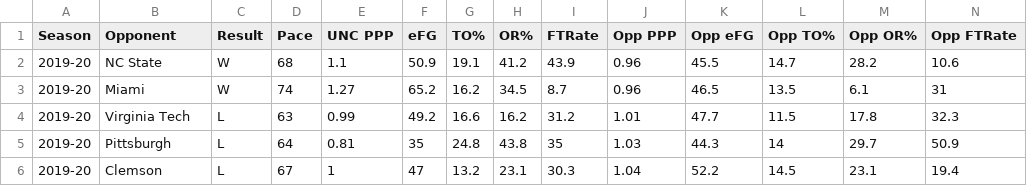
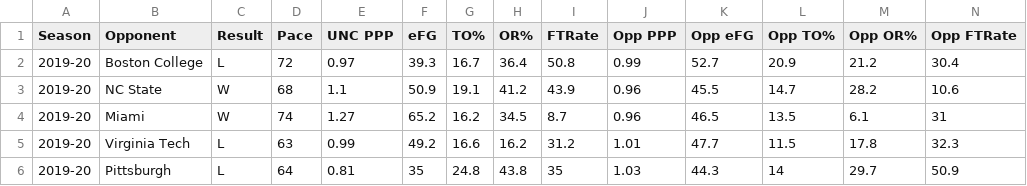
Before and after one commit to gallochris/dadgumboxscores, a CSV file: hugo_source/content/download/four_factors_all.csv, drawn as a sheet; only a part is shown; the shorter side is filled out with more unchanged rows; the diff names each change by its address in the sheet, - before the commit and + after, or states it on an @@ line.

```diff
--- a/hugo_source/content/download/four_factors_all.csv
+++ b/hugo_source/content/download/four_factors_all.csv
+row 2: 2019-20 | Boston College | L | 72 | 0.97 | 39.3 | 16.7 | 36.4 | 50.8 | 0.99 | 52.7 | 20.9 | 21.2 | 30.4
```
Also changed, not shown: hugo_source/content/download/point_spreads.csv, hugo_source/content/download/refs.csv, 12 other files.
